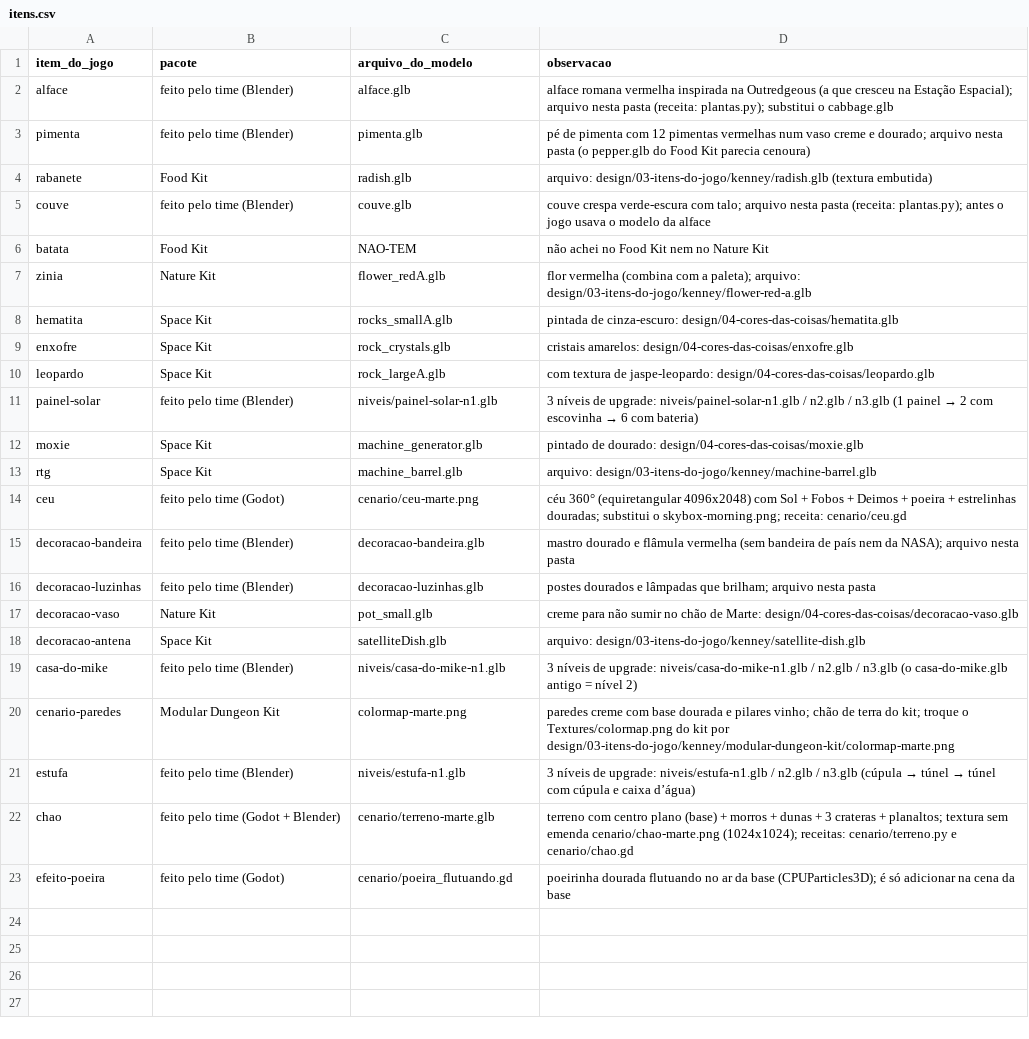
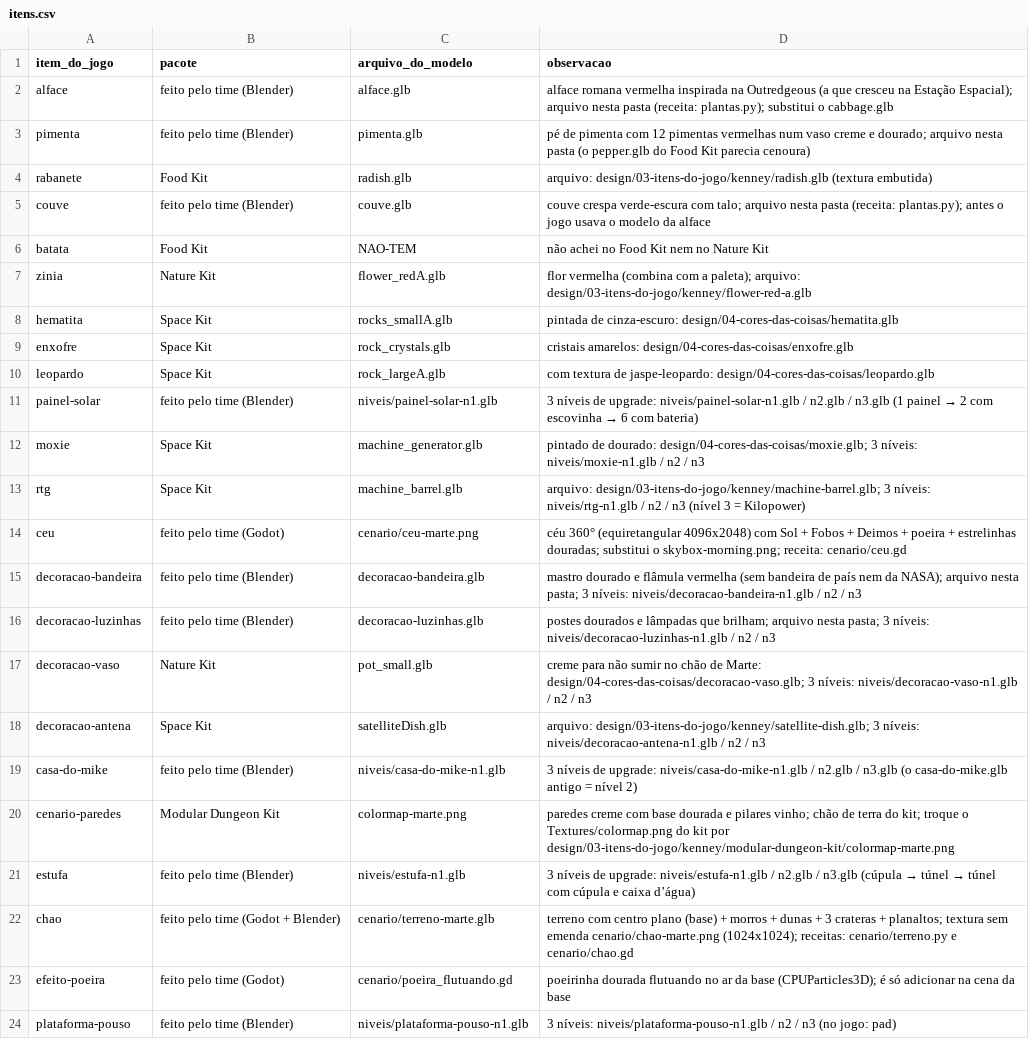
Before and after one commit to Out-Of-Space-Exception/mike-on-mars, a CSV file: design/03-itens-do-jogo/itens.csv, drawn as a sheet.

```diff
--- a/design/03-itens-do-jogo/itens.csv
+++ b/design/03-itens-do-jogo/itens.csv
@@ -11,9 +11,9 @@ leopardo,Space Kit,rock_largeA.glb,com textura de jaspe-leopardo: design/04-core
 painel-solar,feito pelo time (Blender),niveis/painel-solar-n1.glb,3 níveis de upgrade: niveis/painel-solar-n1.glb / n2.glb / n3.glb (1 painel → 2 com escovinha → 6 com bateria)
-moxie,Space Kit,machine_generator.glb,pintado de dourado: design/04-cores-das-coisas/moxie.glb
-rtg,Space Kit,machine_barrel.glb,arquivo: design/03-itens-do-jogo/kenney/machine-barrel.glb
+moxie,Space Kit,machine_generator.glb,pintado de dourado: design/04-cores-das-coisas/moxie.glb; 3 níveis: niveis/moxie-n1.glb / n2 / n3
+rtg,Space Kit,machine_barrel.glb,arquivo: design/03-itens-do-jogo/kenney/machine-barrel.glb; 3 níveis: niveis/rtg-n1.glb / n2 / n3 (nível 3 = Kilopower)
 ceu,feito pelo time (Godot),cenario/ceu-marte.png,céu 360° (equiretangular 4096x2048) com Sol + Fobos + Deimos + poeira + estrelinhas douradas; substitui o skybox-morning.png; receita: cenario/ceu.gd
-decoracao-bandeira,feito pelo time (Blender),decoracao-bandeira.glb,mastro dourado e flâmula vermelha (sem bandeira de país nem da NASA); arquivo nesta pasta
-decoracao-luzinhas,feito pelo time (Blender),decoracao-luzinhas.glb,postes dourados e lâmpadas que brilham; arquivo nesta pasta
-decoracao-vaso,Nature Kit,pot_small.glb,creme para não sumir no chão de Marte: design/04-cores-das-coisas/decoracao-vaso.glb
-decoracao-antena,Space Kit,satelliteDish.glb,arquivo: design/03-itens-do-jogo/kenney/satellite-dish.glb
+decoracao-bandeira,feito pelo time (Blender),decoracao-bandeira.glb,mastro dourado e flâmula vermelha (sem bandeira de país nem da NASA); arquivo nesta pasta; 3 níveis: niveis/decoracao-bandeira-n1.glb / n2 / n3
+decoracao-luzinhas,feito pelo time (Blender),decoracao-luzinhas.glb,postes dourados e lâmpadas que brilham; arquivo nesta pasta; 3 níveis: niveis/decoracao-luzinhas-n1.glb / n2 / n3
+decoracao-vaso,Nature Kit,pot_small.glb,creme para não sumir no chão de Marte: design/04-cores-das-coisas/decoracao-vaso.glb; 3 níveis: niveis/decoracao-vaso-n1.glb / n2 / n3
+decoracao-antena,Space Kit,satelliteDish.glb,arquivo: design/03-itens-do-jogo/kenney/satellite-dish.glb; 3 níveis: niveis/decoracao-antena-n1.glb / n2 / n3
 casa-do-mike,feito pelo time (Blender),niveis/casa-do-mike-n1.glb,3 níveis de upgrade: niveis/casa-do-mike-n1.glb / n2.glb / n3.glb (o casa-do-mike.glb antigo = nível 2)
@@ -23 +23,2 @@ chao,feito pelo time (Godot + Blender),cenario/terreno-marte.glb,terreno com cen
 efeito-poeira,feito pelo time (Godot),cenario/poeira_flutuando.gd,poeirinha dourada flutuando no ar da base (CPUParticles3D); é só adicionar na cena da base
+plataforma-pouso,feito pelo time (Blender),niveis/plataforma-pouso-n1.glb,3 níveis: niveis/plataforma-pouso-n1.glb / n2 / n3 (no jogo: pad)
```
Also changed, not shown: creditos.csv, 23 other files.
